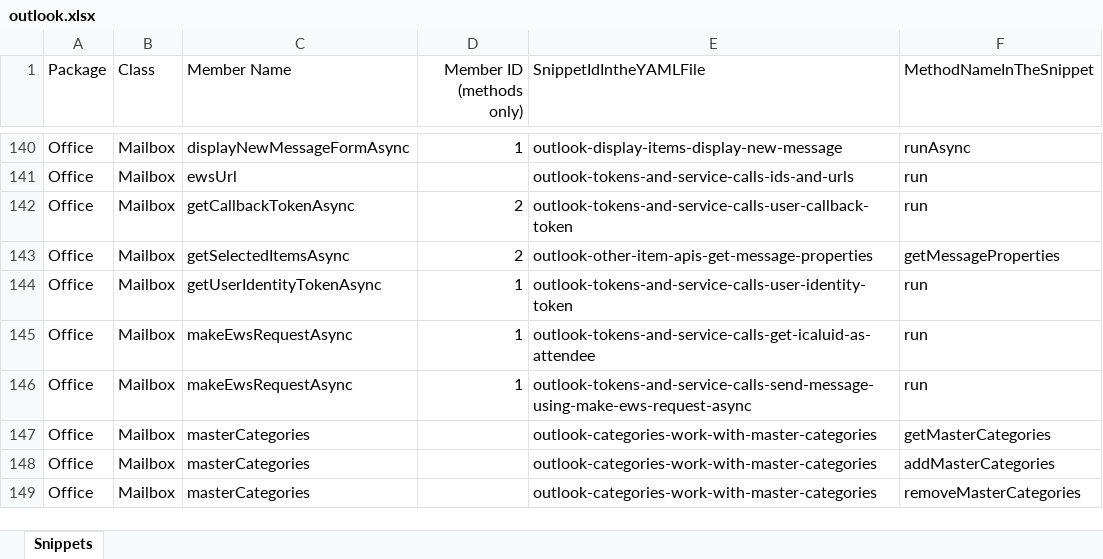
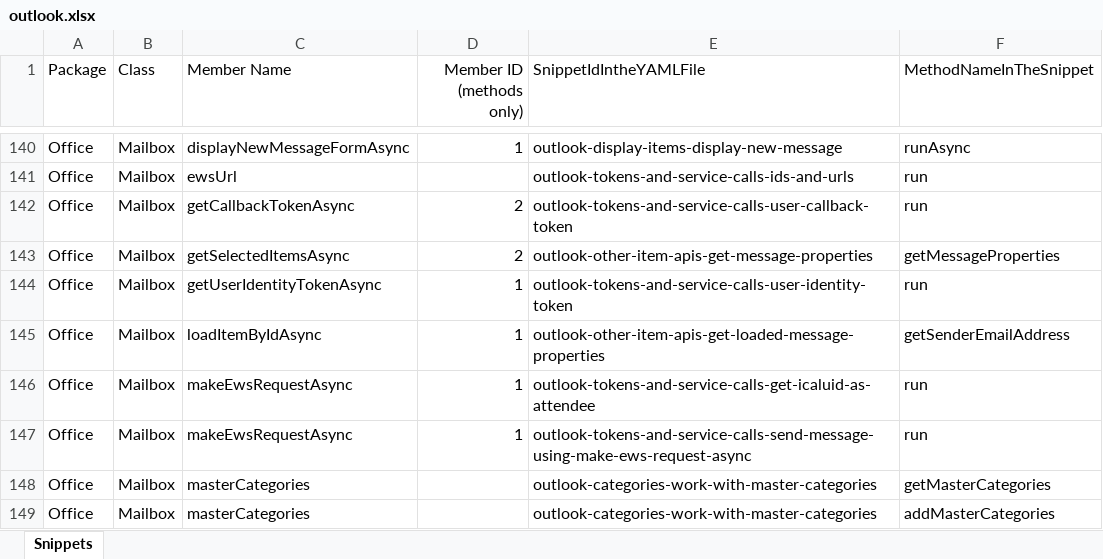
Before and after one commit to OfficeDev/office-js-snippets, an Excel workbook: snippet-extractor-metadata/outlook.xlsx, sheet Snippets, drawn as a sheet; only a part is shown, gaps mark what is left out; the shorter side is filled out with more unchanged rows; values as stored, in another font and other column widths than the file's, no borders; table styles not drawn; the diff names each change by its address in the sheet, - before the commit and + after, or states it on an @@ line.

Commit message:
[Outlook] (item multi-select) Create code snippet for loadItemByIdAsync method (#968)
* Add loadItemByIdAsync snippet

* Apply suggestion from review

Co-authored-by: Elizabeth Samuel <elizs@microsoft.com>

---------

Co-authored-by: Elizabeth Samuel <elizs@microsoft.com>

```diff
--- a/snippet-extractor-metadata/outlook.xlsx (sheet Snippets)
+++ b/snippet-extractor-metadata/outlook.xlsx (sheet Snippets)
+row 145: Office | Mailbox | loadItemByIdAsync | 1 | outlook-other-item-apis-get-loaded-message-properties | getSenderEmailAddress
```
Also changed, not shown: 6 other files.
